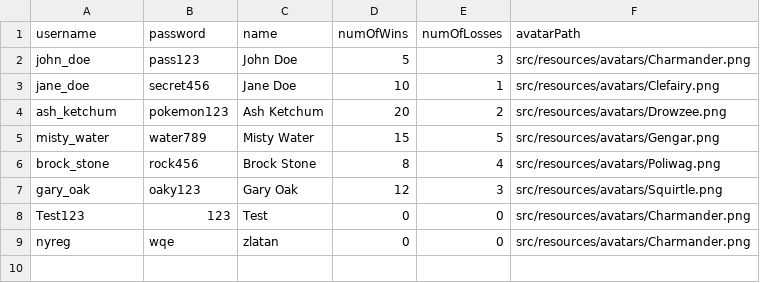
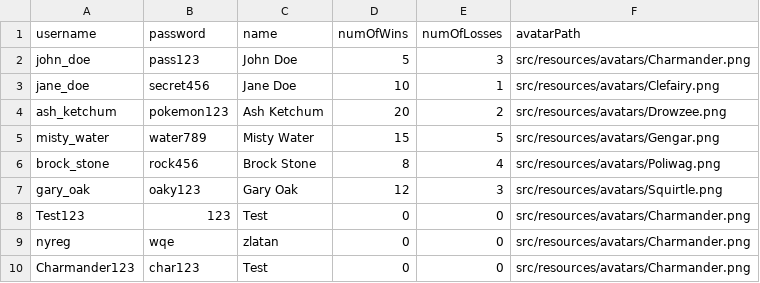
Before and after one commit to borgCode/Quizkampen, a CSV file: src/server/data/userdata.csv, drawn as a sheet.

```diff
--- a/src/server/data/userdata.csv
+++ b/src/server/data/userdata.csv
@@ -9 +9,2 @@ Test123,123,Test,0,0,src/resources/avatars/Charmander.png
 nyreg,wqe,zlatan,0,0,src/resources/avatars/Charmander.png
+Charmander123,char123,Test,0,0,src/resources/avatars/Charmander.png
```
Also changed, not shown: 8 other files.
